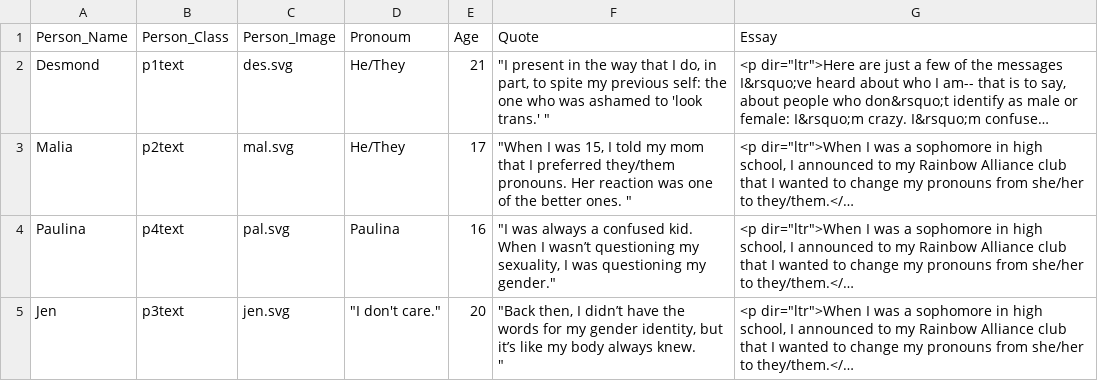
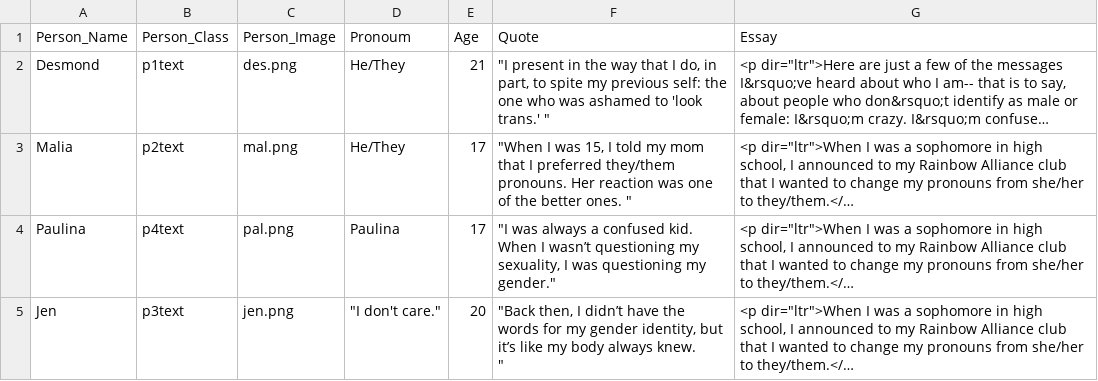
Before and after one commit to youthradio/intheirownwords, a CSV file: csvdata/People.csv, drawn as a sheet; long unchanged cells end in …; the diff names each change by its address in the sheet, - before the commit and + after, or states it on an @@ line.

```diff
--- a/csvdata/People.csv
+++ b/csvdata/People.csv
-C2 (Person_Image): des.svg
+C2 (Person_Image): des.png
-C3 (Person_Image): mal.svg
+C3 (Person_Image): mal.png
-C4 (Person_Image): pal.svg
+C4 (Person_Image): pal.png
-E4 (Age): 16
+E4 (Age): 17
-C5 (Person_Image): jen.svg
+C5 (Person_Image): jen.png
```
Also changed, not shown: csvdata/Data.csv, 6 other files.
